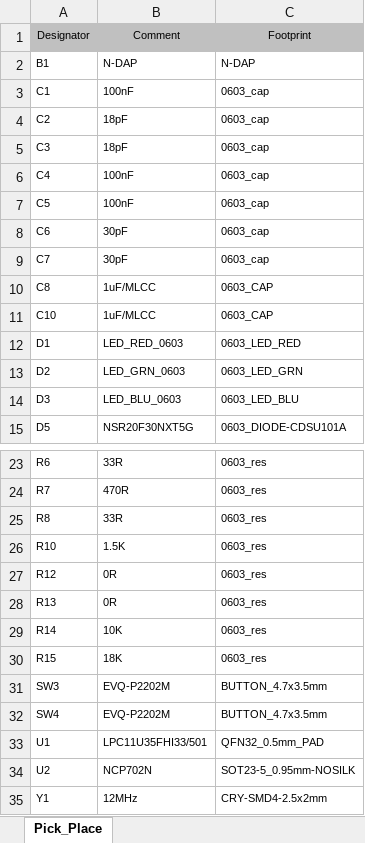
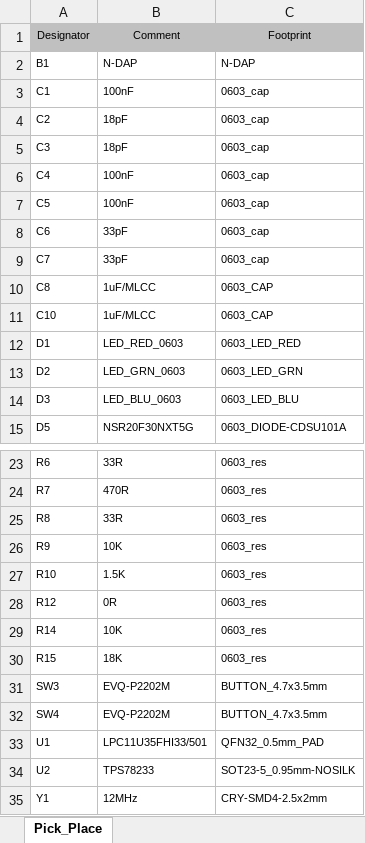
Before and after one commit to nikoschalikias/pcb-n-dap, an Excel workbook: asm/Pick_Place.xlsx, sheet Pick_Place, drawn as a sheet; only a part is shown, gaps mark what is left out; values as stored, in another font and other column widths than the file's, no borders; removed rows and columns are numbered as before the commit, all else as after; the diff names each change by its address in the sheet, - before the commit and + after, or states it on an @@ line.

```diff
--- a/asm/Pick_Place.xlsx (sheet Pick_Place)
+++ b/asm/Pick_Place.xlsx (sheet Pick_Place)
-B8:B9: 30pF
+B8:B9: 33pF
+row 26: R9 | 10K | 0603_res
-row 28: R13 | 0R | 0603_res
-B34: NCP702N
+B34: TPS78233
```
Also changed, not shown: bom/PartsList.xlsx, bom/PurchaseList.xlsx, 56 other files.
